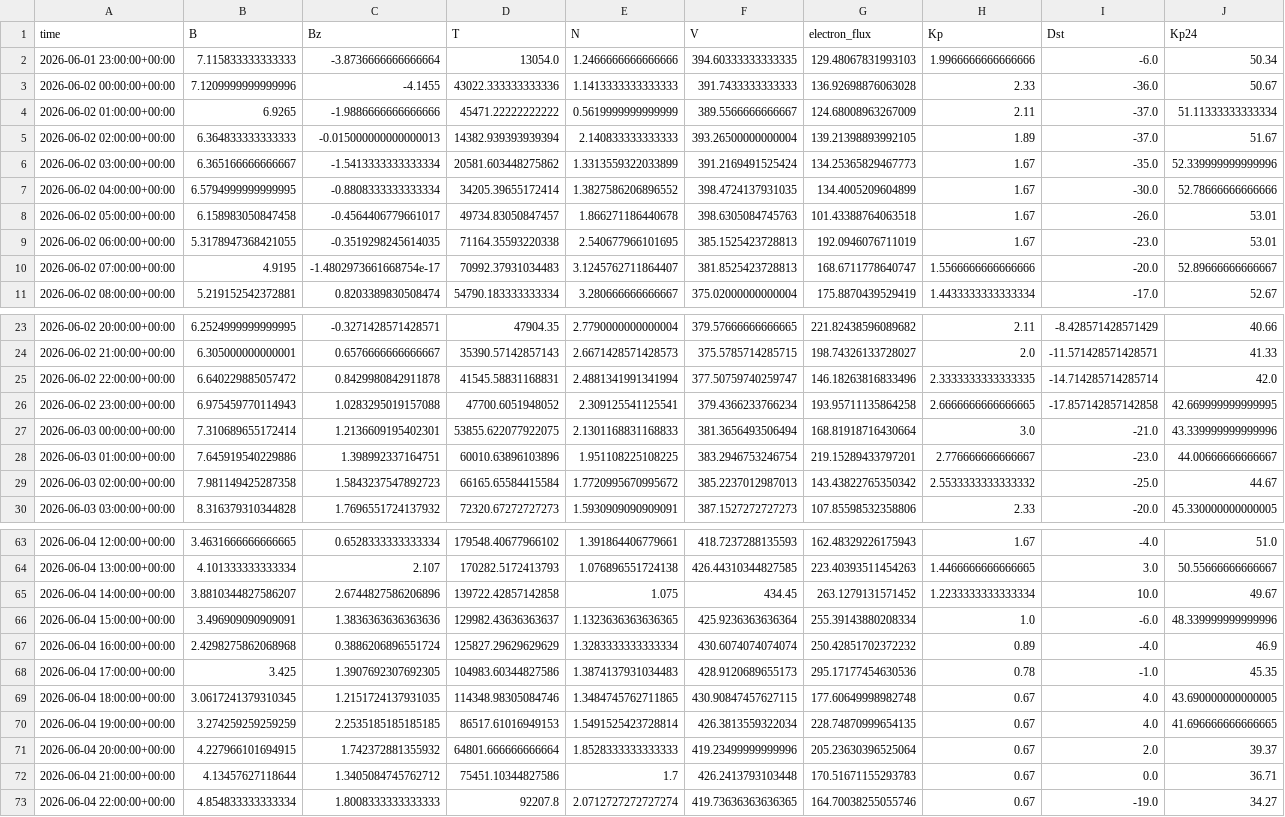
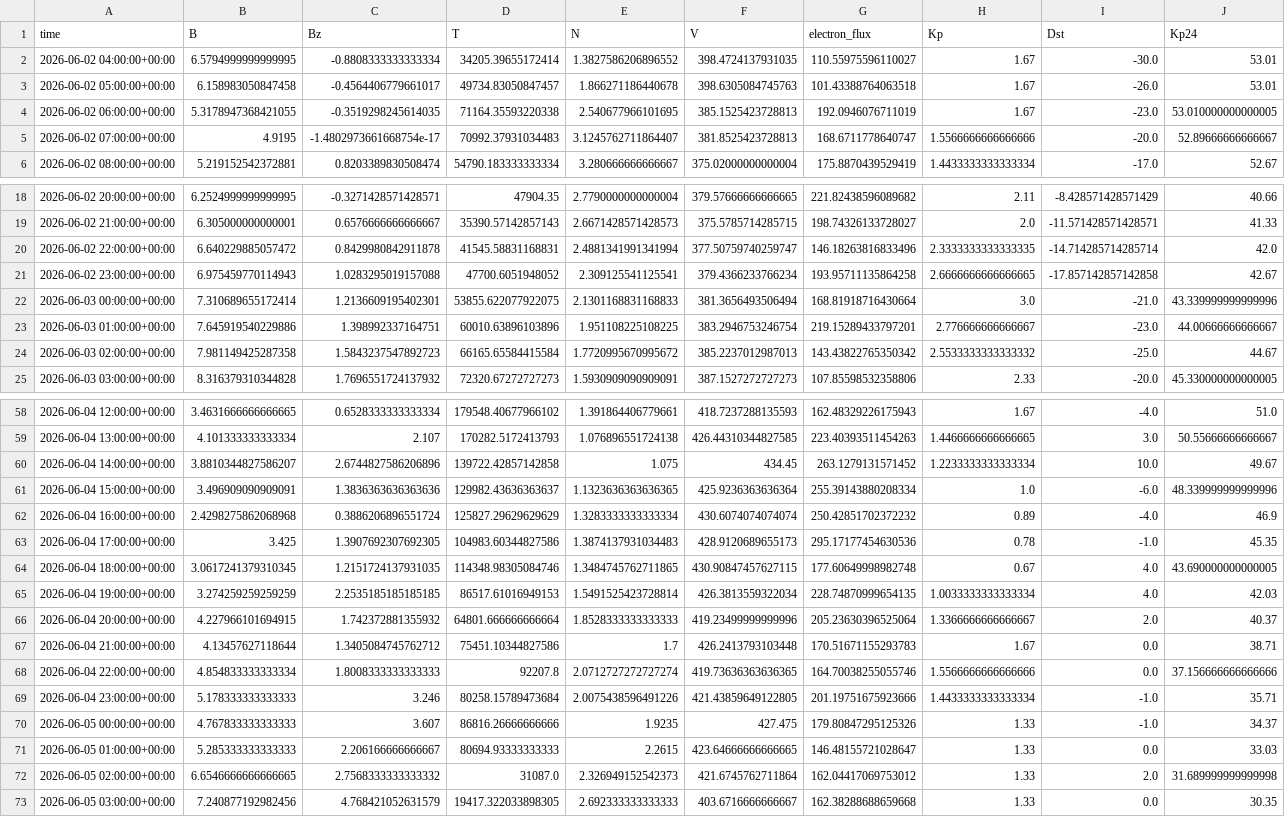
Before and after one commit to Jihyeon-Son/Jihyeon-Son.github.io, a CSV file: data/input_latest_3days.csv, drawn as a sheet; only a part is shown, gaps mark what is left out.

```diff
--- a/data/input_latest_3days.csv
+++ b/data/input_latest_3days.csv
@@ -1,10 +1,5 @@
 time,B,Bz,T,N,V,electron_flux,Kp,Dst,Kp24
-2026-06-01 23:00:00+00:00,7.115833333333333,-3.8736666666666664,13054.0,1.2466666666666666,394.60333333333335,129.48067831993103,1.9966666666666666,-6.0,50.34
-2026-06-02 00:00:00+00:00,7.1209999999999996,-4.1455,43022.333333333336,1.1413333333333333,391.7433333333333,136.92698876063028,2.33,-36.0,50.67
-2026-06-02 01:00:00+00:00,6.9265,-1.9886666666666666,45471.22222222222,0.5619999999999999,389.5566666666667,124.68008963267009,2.11,-37.0,51.11333333333334
-2026-06-02 02:00:00+00:00,6.364833333333333,-0.015000000000000013,14382.939393939394,2.140833333333333,393.26500000000004,139.21398893992105,1.89,-37.0,51.67
-2026-06-02 03:00:00+00:00,6.365166666666667,-1.5413333333333334,20581.603448275862,1.3313559322033899,391.2169491525424,134.25365829467773,1.67,-35.0,52.339999999999996
-2026-06-02 04:00:00+00:00,6.5794999999999995,-0.8808333333333334,34205.39655172414,1.3827586206896552,398.4724137931035,134.4005209604899,1.67,-30.0,52.78666666666666
+2026-06-02 04:00:00+00:00,6.5794999999999995,-0.8808333333333334,34205.39655172414,1.3827586206896552,398.4724137931035,110.55975596110027,1.67,-30.0,53.01
 2026-06-02 05:00:00+00:00,6.158983050847458,-0.4564406779661017,49734.83050847457,1.866271186440678,398.6305084745763,101.43388764063518,1.67,-26.0,53.01
-2026-06-02 06:00:00+00:00,5.3178947368421055,-0.3519298245614035,71164.35593220338,2.540677966101695,385.1525423728813,192.0946076711019,1.67,-23.0,53.01
+2026-06-02 06:00:00+00:00,5.3178947368421055,-0.3519298245614035,71164.35593220338,2.540677966101695,385.1525423728813,192.0946076711019,1.67,-23.0,53.010000000000005
 2026-06-02 07:00:00+00:00,4.9195,-1.4802973661668754e-17,70992.37931034483,3.1245762711864407,381.8525423728813,168.6711778640747,1.5566666666666666,-20.0,52.89666666666667
@@ -25,3 +20,3 @@ time,B,Bz,T,N,V,electron_flux,Kp,Dst,Kp24
 2026-06-02 22:00:00+00:00,6.640229885057472,0.8429980842911878,41545.58831168831,2.4881341991341994,377.50759740259747,146.18263816833496,2.3333333333333335,-14.714285714285714,42.0
-2026-06-02 23:00:00+00:00,6.975459770114943,1.0283295019157088,47700.6051948052,2.309125541125541,379.4366233766234,193.95711135864258,2.6666666666666665,-17.857142857142858,42.669999999999995
+2026-06-02 23:00:00+00:00,6.975459770114943,1.0283295019157088,47700.6051948052,2.309125541125541,379.4366233766234,193.95711135864258,2.6666666666666665,-17.857142857142858,42.67
 2026-06-03 00:00:00+00:00,7.310689655172414,1.2136609195402301,53855.622077922075,2.1301168831168833,381.3656493506494,168.81918716430664,3.0,-21.0,43.339999999999996
@@ -69,5 +64,10 @@ time,B,Bz,T,N,V,electron_flux,Kp,Dst,Kp24
 2026-06-04 18:00:00+00:00,3.0617241379310345,1.2151724137931035,114348.98305084746,1.3484745762711865,430.90847457627115,177.60649998982748,0.67,4.0,43.690000000000005
-2026-06-04 19:00:00+00:00,3.274259259259259,2.2535185185185185,86517.61016949153,1.5491525423728814,426.3813559322034,228.74870999654135,0.67,4.0,41.696666666666665
-2026-06-04 20:00:00+00:00,4.227966101694915,1.742372881355932,64801.666666666664,1.8528333333333333,419.23499999999996,205.23630396525064,0.67,2.0,39.37
-2026-06-04 21:00:00+00:00,4.13457627118644,1.3405084745762712,75451.10344827586,1.7,426.2413793103448,170.51671155293783,0.67,0.0,36.71
-2026-06-04 22:00:00+00:00,4.854833333333334,1.8008333333333333,92207.8,2.0712727272727274,419.73636363636365,164.70038255055746,0.67,-19.0,34.27
+2026-06-04 19:00:00+00:00,3.274259259259259,2.2535185185185185,86517.61016949153,1.5491525423728814,426.3813559322034,228.74870999654135,1.0033333333333334,4.0,42.03
+2026-06-04 20:00:00+00:00,4.227966101694915,1.742372881355932,64801.666666666664,1.8528333333333333,419.23499999999996,205.23630396525064,1.3366666666666667,2.0,40.37
+2026-06-04 21:00:00+00:00,4.13457627118644,1.3405084745762712,75451.10344827586,1.7,426.2413793103448,170.51671155293783,1.67,0.0,38.71
+2026-06-04 22:00:00+00:00,4.854833333333334,1.8008333333333333,92207.8,2.0712727272727274,419.73636363636365,164.70038255055746,1.5566666666666666,0.0,37.156666666666666
+2026-06-04 23:00:00+00:00,5.178333333333333,3.246,80258.15789473684,2.0075438596491226,421.43859649122805,201.19751675923666,1.4433333333333334,-1.0,35.71
+2026-06-05 00:00:00+00:00,4.767833333333333,3.607,86816.26666666666,1.9235,427.475,179.80847295125326,1.33,-1.0,34.37
+2026-06-05 01:00:00+00:00,5.285333333333333,2.206166666666667,80694.93333333333,2.2615,423.64666666666665,146.48155721028647,1.33,0.0,33.03
+2026-06-05 02:00:00+00:00,6.6546666666666665,2.7568333333333332,31087.0,2.326949152542373,421.6745762711864,162.04417069753012,1.33,2.0,31.689999999999998
+2026-06-05 03:00:00+00:00,7.240877192982456,4.768421052631579,19417.322033898305,2.692333333333333,403.6716666666667,162.38288688659668,1.33,0.0,30.35
```
Also changed, not shown: 2 other files.
